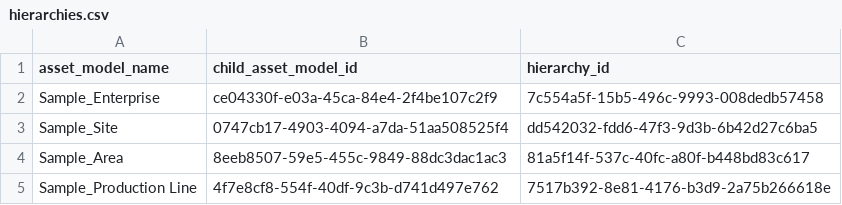
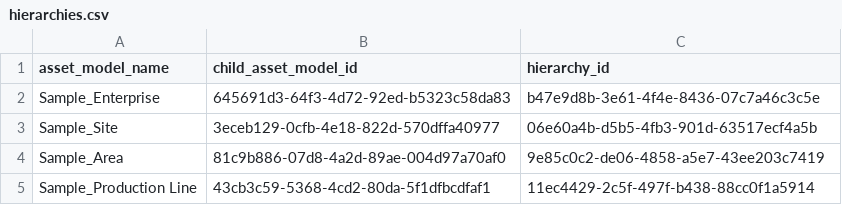
Before and after one commit to aws-samples/aws-iot-sitewise-bulk-import-example, a CSV file: tmp/hierarchies.csv, drawn as a sheet.

```diff
--- a/tmp/hierarchies.csv
+++ b/tmp/hierarchies.csv
@@ -1,5 +1,5 @@
 asset_model_name,child_asset_model_id,hierarchy_id
-Sample_Enterprise,ce04330f-e03a-45ca-84e4-2f4be107c2f9,7c554a5f-15b5-496c-9993-008dedb57458
-Sample_Site,0747cb17-4903-4094-a7da-51aa508525f4,dd542032-fdd6-47f3-9d3b-6b42d27c6ba5
-Sample_Area,8eeb8507-59e5-455c-9849-88dc3dac1ac3,81a5f14f-537c-40fc-a80f-b448bd83c617
-Sample_Production Line,4f7e8cf8-554f-40df-9c3b-d741d497e762,7517b392-8e81-4176-b3d9-2a75b266618e
+Sample_Enterprise,645691d3-64f3-4d72-92ed-b5323c58da83,b47e9d8b-3e61-4f4e-8436-07c7a46c3c5e
+Sample_Site,3eceb129-0cfb-4e18-822d-570dffa40977,06e60a4b-d5b5-4fb3-901d-63517ecf4a5b
+Sample_Area,81c9b886-07d8-4a2d-89ae-004d97a70af0,9e85c0c2-de06-4858-a5e7-43ee203c7419
+Sample_Production Line,43cb3c59-5368-4cd2-80da-5f1dfbcdfaf1,11ec4429-2c5f-497f-b438-88cc0f1a5914
```
Also changed, not shown: tmp/asset_models.csv, tmp/assets.csv, 2 other files.
